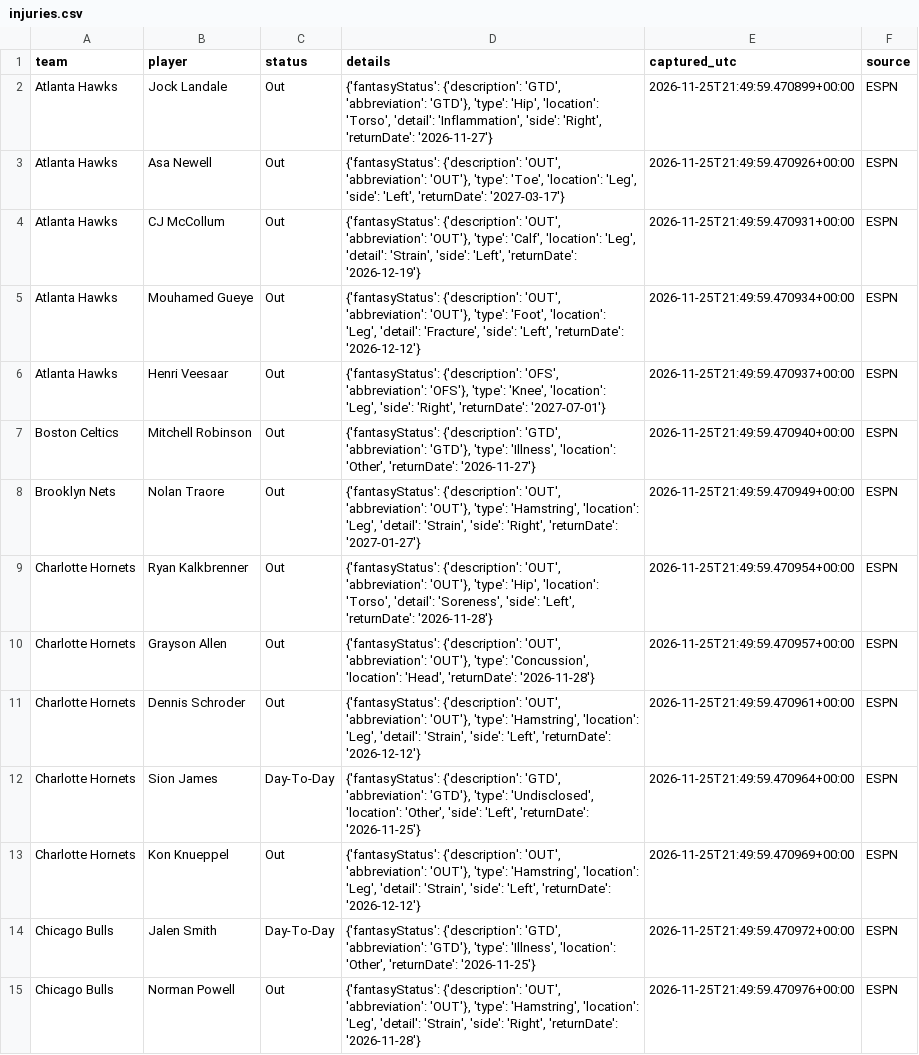
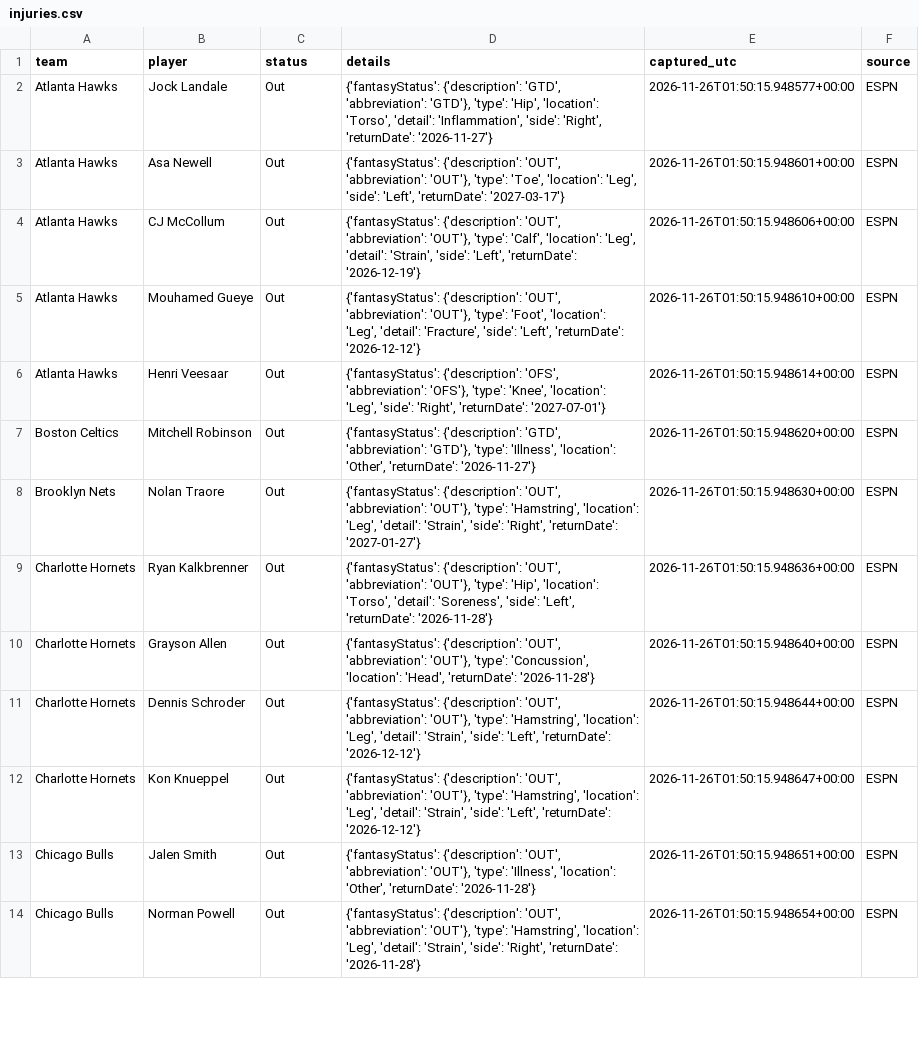
Before and after one commit to conny92-coder/Nba-edge, a CSV file: data/injuries.csv, drawn as a sheet; only a part is shown; removed rows and columns are numbered as before the commit, all else as after; the diff covers the shown part only; the diff names each change by its address in the sheet, - before the commit and + after, or states it on an @@ line.

```diff
--- a/data/injuries.csv
+++ b/data/injuries.csv
-E2 (captured_utc): 2026-11-25T21:49:59.470899+00:00
+E2 (captured_utc): 2026-11-26T01:50:15.948577+00:00
-E3 (captured_utc): 2026-11-25T21:49:59.470926+00:00
+E3 (captured_utc): 2026-11-26T01:50:15.948601+00:00
-E4 (captured_utc): 2026-11-25T21:49:59.470931+00:00
+E4 (captured_utc): 2026-11-26T01:50:15.948606+00:00
-E5 (captured_utc): 2026-11-25T21:49:59.470934+00:00
+E5 (captured_utc): 2026-11-26T01:50:15.948610+00:00
-E6 (captured_utc): 2026-11-25T21:49:59.470937+00:00
+E6 (captured_utc): 2026-11-26T01:50:15.948614+00:00
-E7 (captured_utc): 2026-11-25T21:49:59.470940+00:00
+E7 (captured_utc): 2026-11-26T01:50:15.948620+00:00
-E8 (captured_utc): 2026-11-25T21:49:59.470949+00:00
+E8 (captured_utc): 2026-11-26T01:50:15.948630+00:00
-E9 (captured_utc): 2026-11-25T21:49:59.470954+00:00
+E9 (captured_utc): 2026-11-26T01:50:15.948636+00:00
-E10 (captured_utc): 2026-11-25T21:49:59.470957+00:00
+E10 (captured_utc): 2026-11-26T01:50:15.948640+00:00
-E11 (captured_utc): 2026-11-25T21:49:59.470961+00:00
+E11 (captured_utc): 2026-11-26T01:50:15.948644+00:00
-row 12: Charlotte Hornets | Sion James | Day-To-Day | {'fantasyStatus': {'description': 'GTD', 'abbreviation': 'GTD'}, 'type': 'Undisclosed', 'location': 'Other', 'side': 'Left', 'returnDate': '2026-11-25'} | 2026-11-25T21:49:59.470964+00:00 | ESPN
-E12 (captured_utc): 2026-11-25T21:49:59.470969+00:00
+E12 (captured_utc): 2026-11-26T01:50:15.948647+00:00
-C13 (status): Day-To-Day
+C13 (status): Out
-D13 (details): {'fantasyStatus': {'description': 'GTD', 'abbreviation': 'GTD'}, 'type': 'Illness', 'location': 'Other', 'returnDate': '2026-11-25'}
+D13 (details): {'fantasyStatus': {'description': 'OUT', 'abbreviation': 'OUT'}, 'type': 'Illness', 'location': 'Other', 'returnDate': '2026-11-28'}
-E13 (captured_utc): 2026-11-25T21:49:59.470972+00:00
+E13 (captured_utc): 2026-11-26T01:50:15.948651+00:00
-E14 (captured_utc): 2026-11-25T21:49:59.470976+00:00
+E14 (captured_utc): 2026-11-26T01:50:15.948654+00:00
```
Also changed, not shown: 3 added rows, 6 removed rows and 82 edited cells elsewhere in this file, data/game_results.csv, data/updated_ratings.csv, 2 other files.
